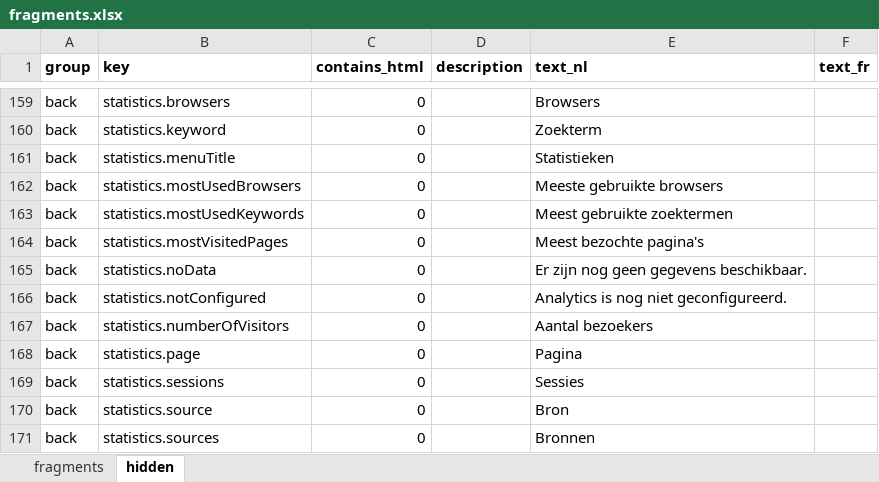
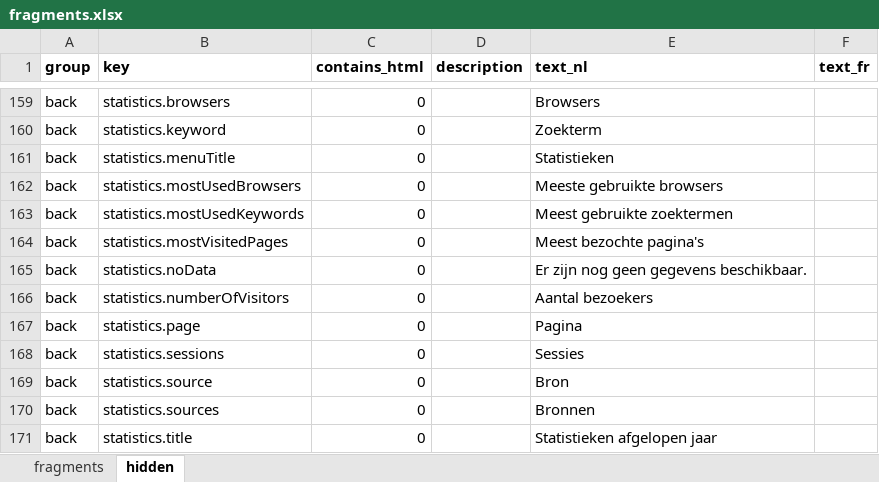
Before and after one commit to spatie/blender, an Excel workbook: database/seeds/data/fragments.xlsx, sheet hidden, drawn as a sheet; only a part is shown, gaps mark what is left out; the shorter side is filled out with more unchanged rows; values as stored, in another font and other column widths than the file's, no borders; the diff names each change by its address in the sheet, - before the commit and + after, or states it on an @@ line.

```diff
--- a/database/seeds/data/fragments.xlsx (sheet hidden)
+++ b/database/seeds/data/fragments.xlsx (sheet hidden)
-row 166: back | statistics.notConfigured | 0 |  | Analytics is nog niet geconfigureerd.
```
Also changed, not shown: 10 other files.
